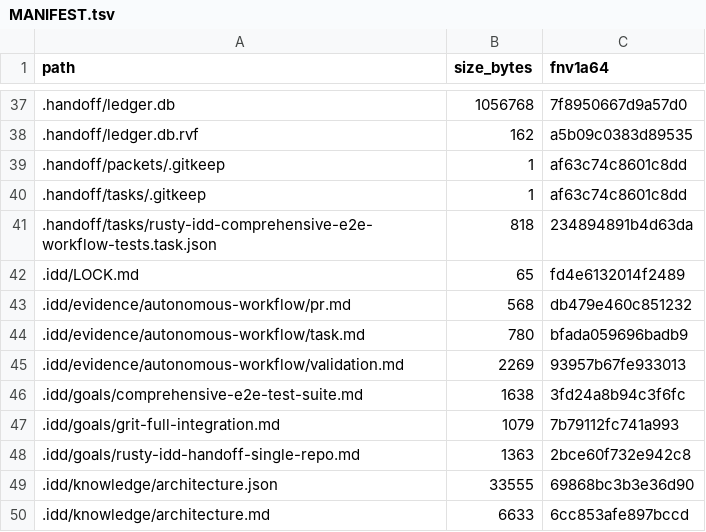
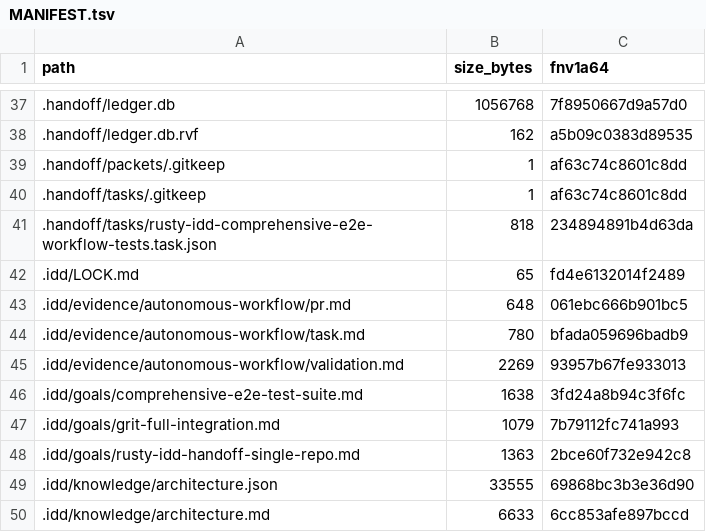
Before and after one commit to FlexNetOS/rusty-idd, a TSV file: .idd/MANIFEST.tsv, drawn as a sheet; only a part is shown, gaps mark what is left out.

```diff
--- a/.idd/MANIFEST.tsv
+++ b/.idd/MANIFEST.tsv
@@ -42,3 +42,3 @@ path	size_bytes	fnv1a64
 .idd/LOCK.md	65	fd4e6132014f2489
-.idd/evidence/autonomous-workflow/pr.md	568	db479e460c851232
+.idd/evidence/autonomous-workflow/pr.md	648	061ebc666b901bc5
 .idd/evidence/autonomous-workflow/task.md	780	bfada059696badb9
```
Also changed, not shown: 1 other file.
